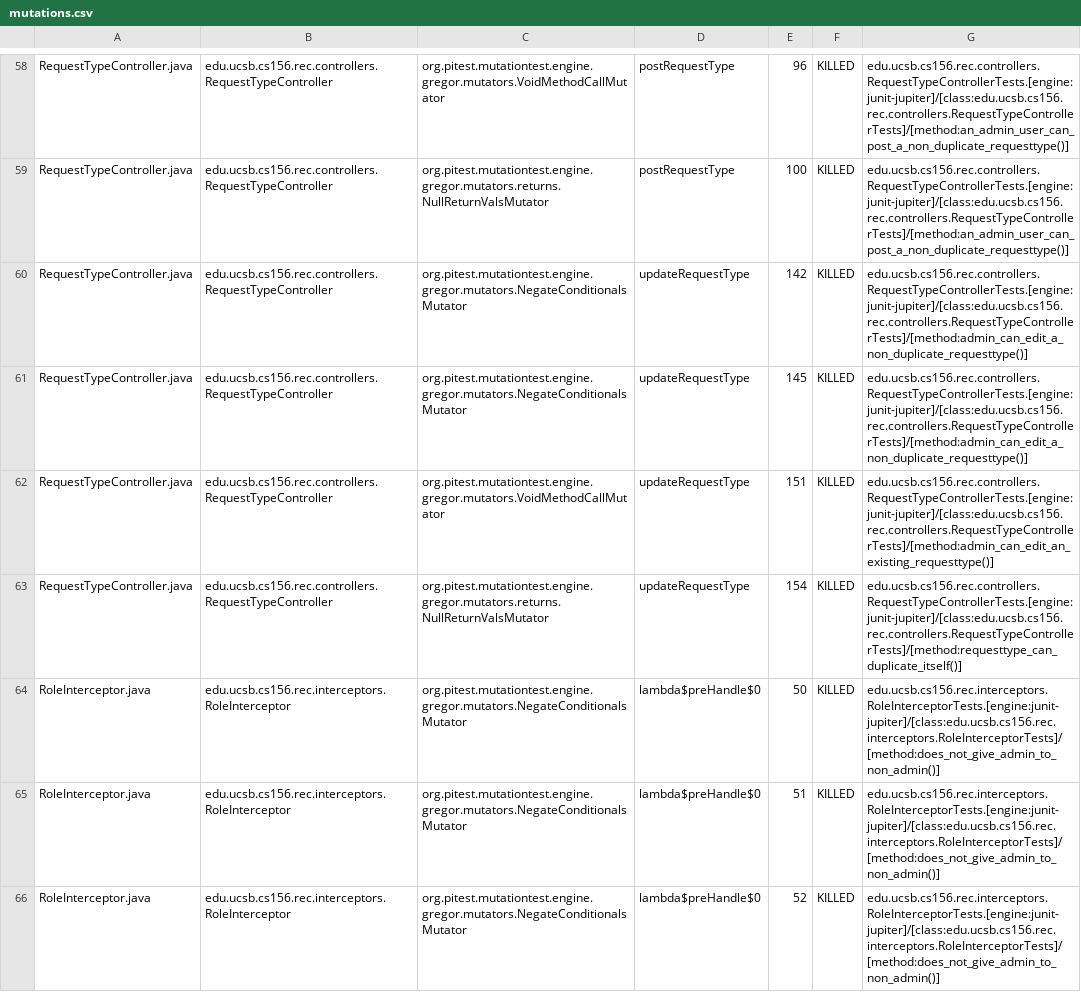
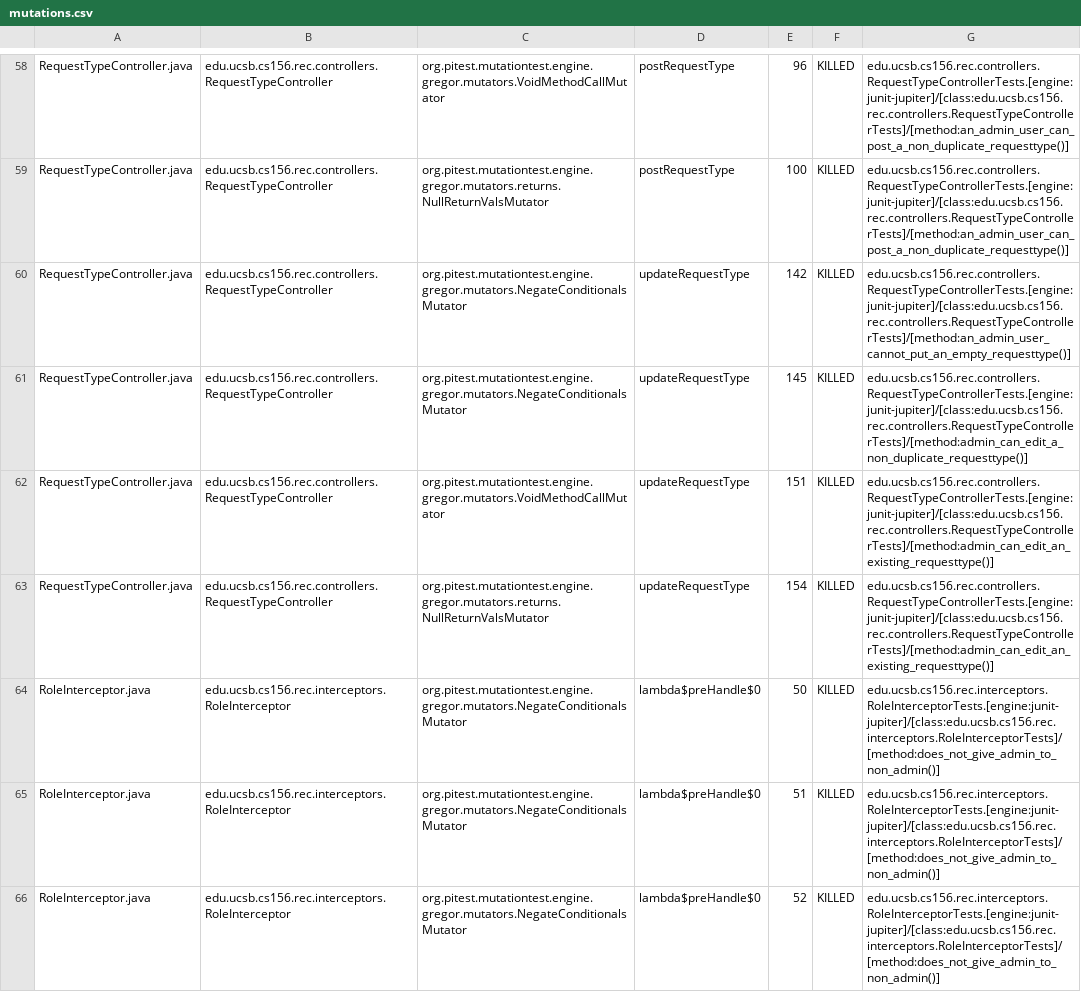
Before and after one commit to ucsb-cs156-s25/proj-rec-s25-15, a CSV file: pitest/mutations.csv, drawn as a sheet; only a part is shown, gaps mark what is left out; the diff covers the shown part only.

Commit message:
Deploying to gh-pages from @ ucsb-cs156-s25/proj-rec-s25-15@2952d044c16b6d7c57eddcef67bffd5c77c4b354 🚀

```diff
--- a/pitest/mutations.csv
+++ b/pitest/mutations.csv
@@ -59,6 +59,6 @@ RequestTypeController.java,edu.ucsb.cs156.rec.controllers.RequestTypeController,
 RequestTypeController.java,edu.ucsb.cs156.rec.controllers.RequestTypeController,org.pitest.mutationtest.engine.gregor.mutators.returns.NullReturnValsMutator,postRequestType,100,KILLED,edu.ucsb.cs156.rec.controllers.RequestTypeControllerTests.[engine:junit-jupiter]/[class:edu.ucsb.cs156.rec.controllers.RequestTypeControllerTests]/[method:an_admin_user_can_post_a_non_duplicate_requesttype()]
-RequestTypeController.java,edu.ucsb.cs156.rec.controllers.RequestTypeController,org.pitest.mutationtest.engine.gregor.mutators.NegateConditionalsMutator,updateRequestType,142,KILLED,edu.ucsb.cs156.rec.controllers.RequestTypeControllerTests.[engine:junit-jupiter]/[class:edu.ucsb.cs156.rec.controllers.RequestTypeControllerTests]/[method:admin_can_edit_a_non_duplicate_requesttype()]
+RequestTypeController.java,edu.ucsb.cs156.rec.controllers.RequestTypeController,org.pitest.mutationtest.engine.gregor.mutators.NegateConditionalsMutator,updateRequestType,142,KILLED,edu.ucsb.cs156.rec.controllers.RequestTypeControllerTests.[engine:junit-jupiter]/[class:edu.ucsb.cs156.rec.controllers.RequestTypeControllerTests]/[method:an_admin_user_cannot_put_an_empty_requesttype()]
 RequestTypeController.java,edu.ucsb.cs156.rec.controllers.RequestTypeController,org.pitest.mutationtest.engine.gregor.mutators.NegateConditionalsMutator,updateRequestType,145,KILLED,edu.ucsb.cs156.rec.controllers.RequestTypeControllerTests.[engine:junit-jupiter]/[class:edu.ucsb.cs156.rec.controllers.RequestTypeControllerTests]/[method:admin_can_edit_a_non_duplicate_requesttype()]
 RequestTypeController.java,edu.ucsb.cs156.rec.controllers.RequestTypeController,org.pitest.mutationtest.engine.gregor.mutators.VoidMethodCallMutator,updateRequestType,151,KILLED,edu.ucsb.cs156.rec.controllers.RequestTypeControllerTests.[engine:junit-jupiter]/[class:edu.ucsb.cs156.rec.controllers.RequestTypeControllerTests]/[method:admin_can_edit_an_existing_requesttype()]
-RequestTypeController.java,edu.ucsb.cs156.rec.controllers.RequestTypeController,org.pitest.mutationtest.engine.gregor.mutators.returns.NullReturnValsMutator,updateRequestType,154,KILLED,edu.ucsb.cs156.rec.controllers.RequestTypeControllerTests.[engine:junit-jupiter]/[class:edu.ucsb.cs156.rec.controllers.RequestTypeControllerTests]/[method:requesttype_can_duplicate_itself()]
+RequestTypeController.java,edu.ucsb.cs156.rec.controllers.RequestTypeController,org.pitest.mutationtest.engine.gregor.mutators.returns.NullReturnValsMutator,updateRequestType,154,KILLED,edu.ucsb.cs156.rec.controllers.RequestTypeControllerTests.[engine:junit-jupiter]/[class:edu.ucsb.cs156.rec.controllers.RequestTypeControllerTests]/[method:admin_can_edit_an_existing_requesttype()]
 RoleInterceptor.java,edu.ucsb.cs156.rec.interceptors.RoleInterceptor,org.pitest.mutationtest.engine.gregor.mutators.NegateConditionalsMutator,lambda$preHandle$0,50,KILLED,edu.ucsb.cs156.rec.interceptors.RoleInterceptorTests.[engine:junit-jupiter]/[class:edu.ucsb.cs156.rec.interceptors.RoleInterceptorTests]/[method:does_not_give_admin_to_non_admin()]
```
Also changed, not shown: 8 edited cells elsewhere in this file, 11 other files.
